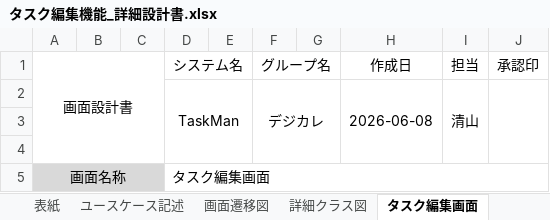
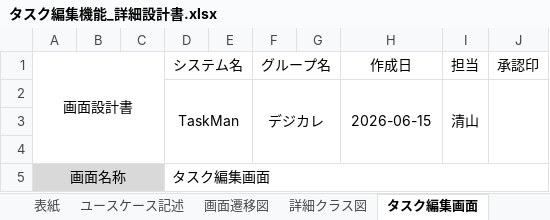
Before and after one commit to comsize-seiyama/TaskMan, an Excel workbook: document/タスク編集機能_詳細設計書.xlsx, sheet タスク編集画面, drawn as a sheet; only a part is shown; values as stored, in another font and other column widths than the file's, no borders; charts and pictures not drawn; the diff names each change by its address in the sheet, - before the commit and + after, or states it on an @@ line.

```diff
--- a/document/タスク編集機能_詳細設計書.xlsx (sheet タスク編集画面)
+++ b/document/タスク編集機能_詳細設計書.xlsx (sheet タスク編集画面)
-H2 (作成日): 2026-06-08
+H2 (作成日): 2026-06-15
```
Also changed, not shown: sheet タスク編集失敗画面, sheet 詳細クラス図, charts or pictures.
